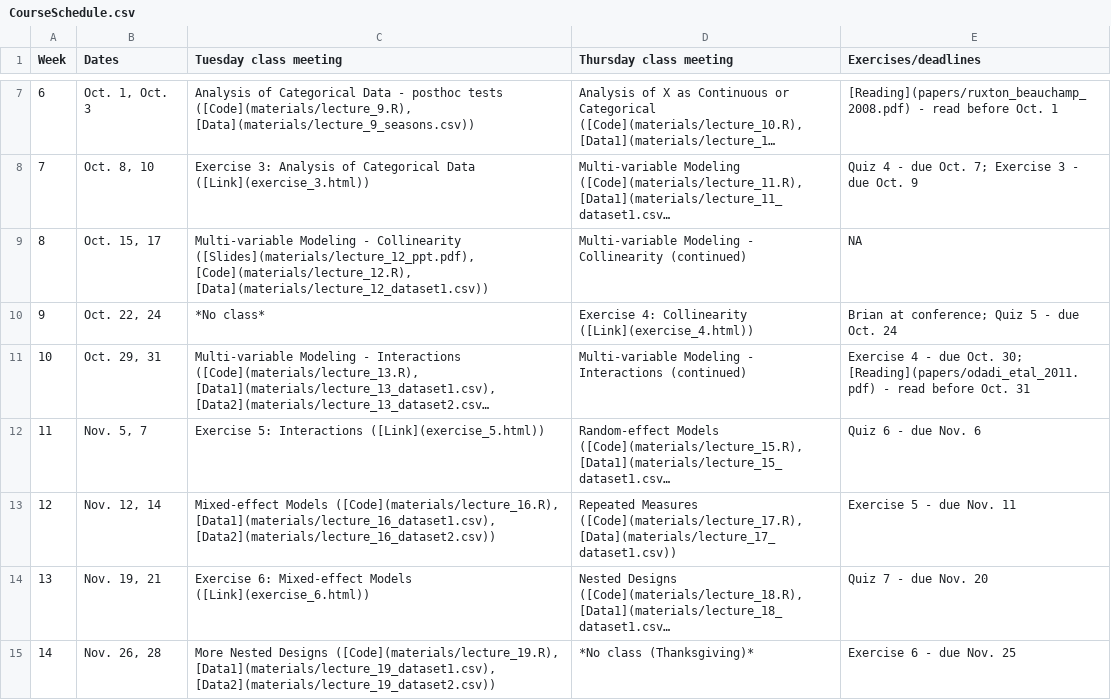
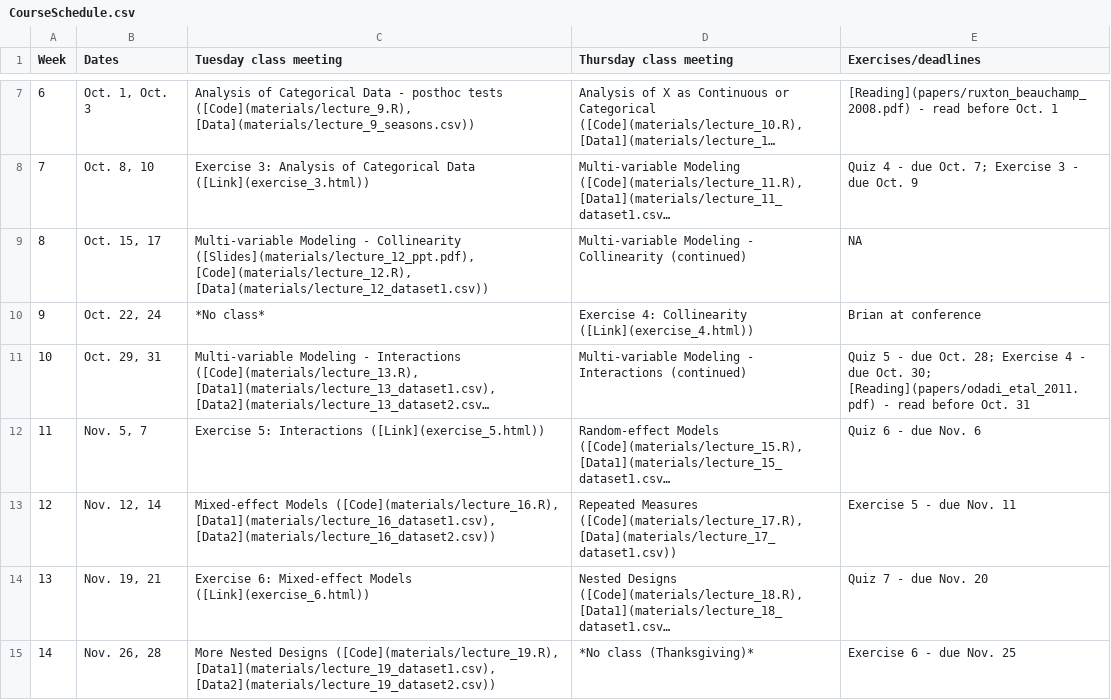
Before and after one commit to brianfolt/NRES_710, a CSV file: CourseSchedule.csv, drawn as a sheet; only a part is shown, gaps mark what is left out; long unchanged cells end in …; the diff names each change by its address in the sheet, - before the commit and + after, or states it on an @@ line.

Commit message:
updating schedule

```diff
--- a/CourseSchedule.csv
+++ b/CourseSchedule.csv
-E10 (Exercises/deadlines): Brian at conference; Quiz 5 - due Oct. 24
+E10 (Exercises/deadlines): Brian at conference
-E11 (Exercises/deadlines): Exercise 4…
+E11 (Exercises/deadlines): Quiz 5 - due Oct. 28; Exercise 4…
```
Also changed, not shown: 2 other files.
